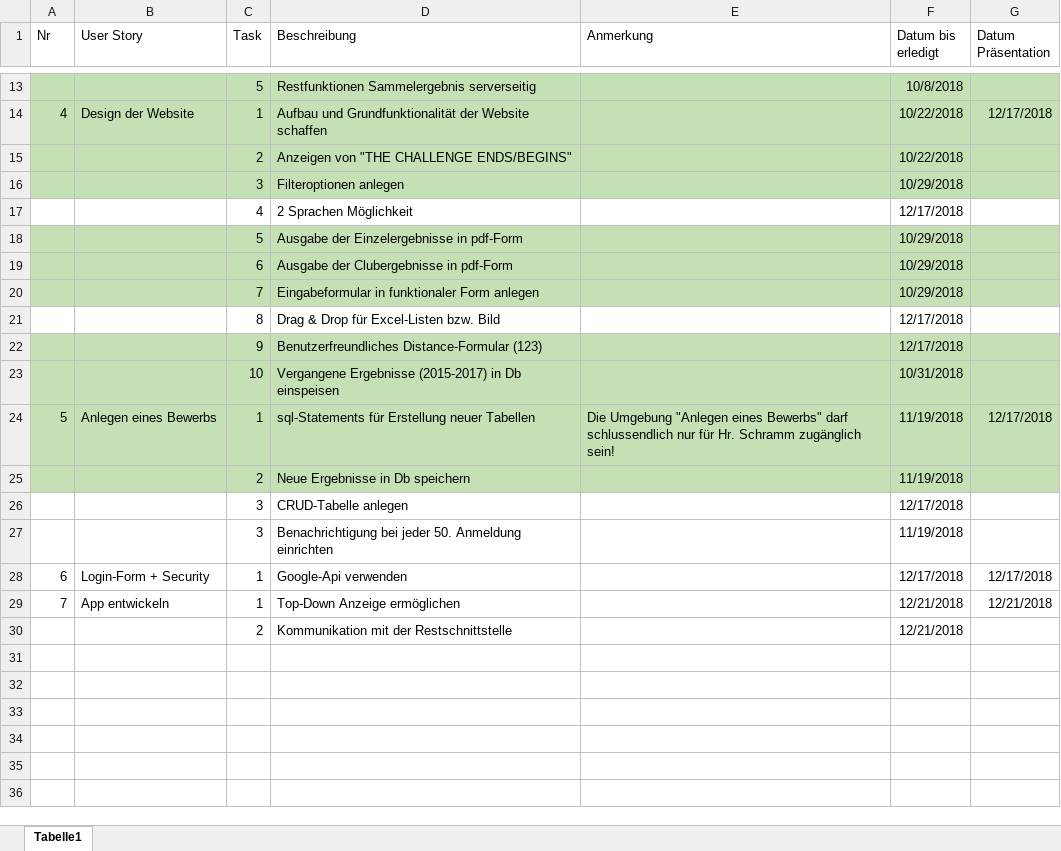
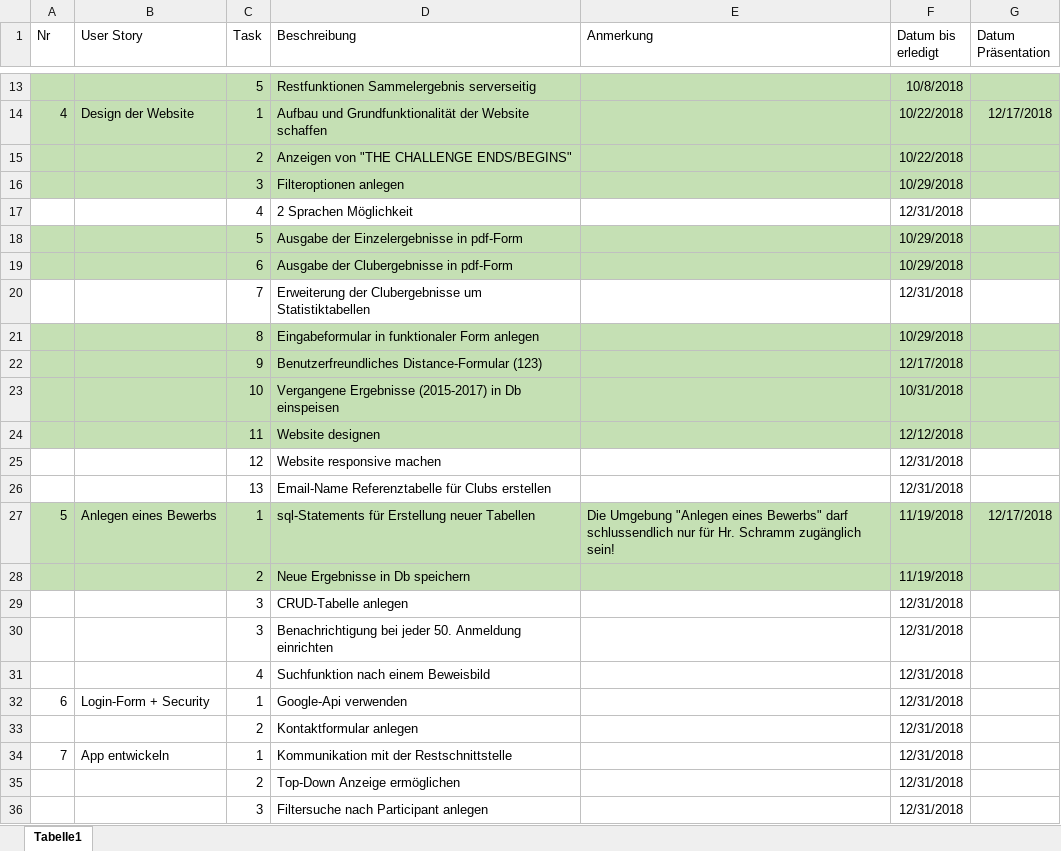
Before and after one commit to 1819-diplomarbeiten/1819-5ahif-da-ruderverein-ister-dreamteam, an Excel workbook: Organisatorisches/Zeitenprotokoll.xlsx, sheet Tabelle1, drawn as a sheet; only a part is shown, gaps mark what is left out; values as stored, in another font and other column widths than the file's, no borders; removed rows and columns are numbered as before the commit, all else as after; the diff names each change by its address in the sheet, - before the commit and + after, or states it on an @@ line.

Commit message:
Update Tasks + Zeitenprotokoll
Minor changes at kv-translation

```diff
--- a/Organisatorisches/Zeitenprotokoll.xlsx (sheet Tabelle1)
+++ b/Organisatorisches/Zeitenprotokoll.xlsx (sheet Tabelle1)
-F17 (Datum bis erledigt): 12/17/2018
+F17 (Datum bis erledigt): 12/31/2018
+row 20:  |  | 7 | Erweiterung der Clubergebnisse um Statistiktabellen |  | 12/31/2018
-C21 (Task): 7
+C21 (Task): 8
-row 21:  |  | 8 | Drag & Drop für Excel-Listen bzw. Bild |  | 12/17/2018
+row 24:  |  | 11 | Website designen |  | 12/12/2018
+row 25:  |  | 12 | Website responsive machen |  | 12/31/2018
+row 26:  |  | 13 | Email-Name Referenztabelle für Clubs erstellen |  | 12/31/2018
-F29 (Datum bis erledigt): 12/17/2018
+F29 (Datum bis erledigt): 12/31/2018
-F30 (Datum bis erledigt): 11/19/2018
+F30 (Datum bis erledigt): 12/31/2018
+row 31:  |  | 4 | Suchfunktion nach einem Beweisbild |  | 12/31/2018
-F32 (Datum bis erledigt): 12/17/2018
+F32 (Datum bis erledigt): 12/31/2018
-G32 (Datum Präsentation): 12/17/2018
+G32 (Datum Präsentation): (empty)
-row 29: 7 | App entwickeln | 1 | Top-Down Anzeige ermöglichen |  | 12/21/2018 | 12/21/2018
+row 33:  |  | 2 | Kontaktformular anlegen |  | 12/31/2018
@@ column A (Nr) renumbered in row 34 @@
-B34 (User Story): (empty)
+B34 (User Story): App entwickeln
-C34 (Task): 2
+C34 (Task): 1
-F34 (Datum bis erledigt): 12/21/2018
+F34 (Datum bis erledigt): 12/31/2018
+row 35:  |  | 2 | Top-Down Anzeige ermöglichen |  | 12/31/2018
+row 36:  |  | 3 | Filtersuche nach Participant anlegen |  | 12/31/2018
```
Also changed, not shown: 3 other files.
